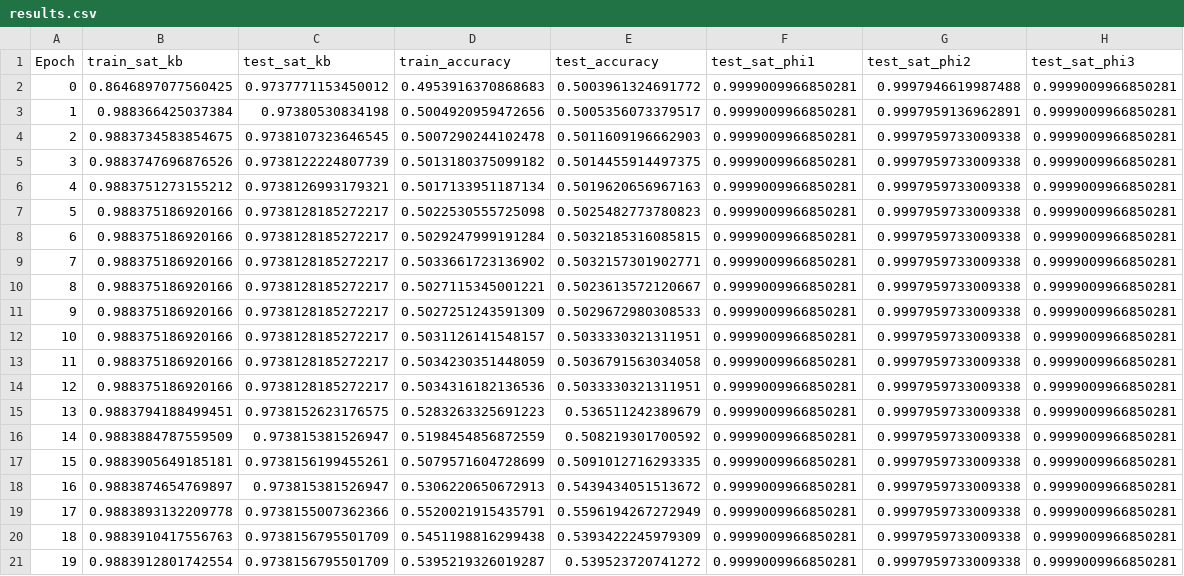
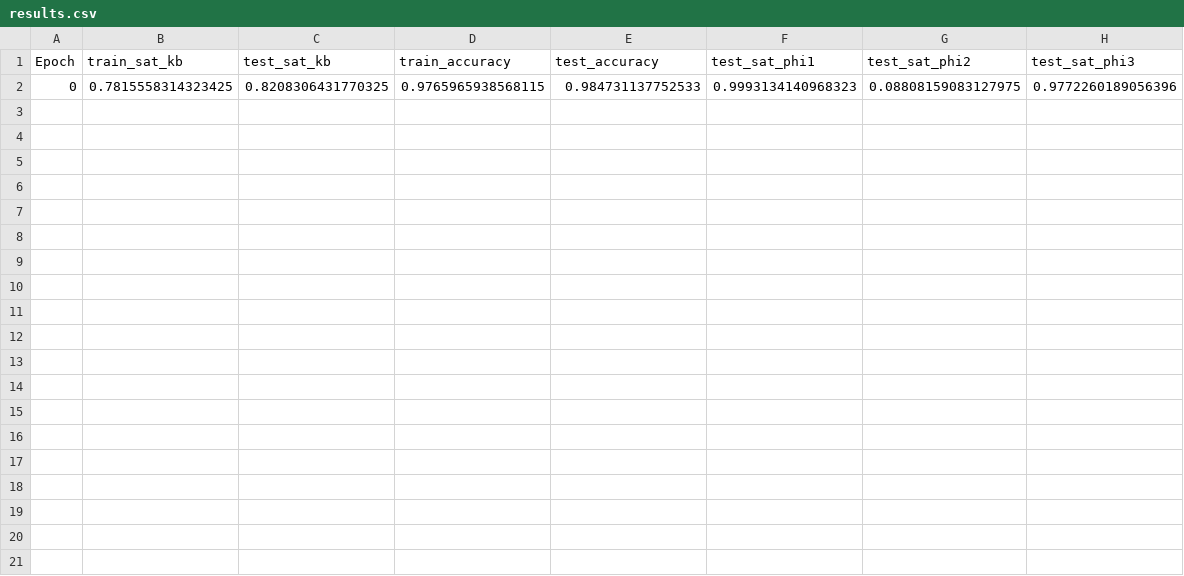
Before and after one commit to eduardhogea/KDD99---LTN, a CSV file: results.csv, drawn as a sheet.

```diff
--- a/results.csv
+++ b/results.csv
@@ -1,21 +1,2 @@
 Epoch,train_sat_kb,test_sat_kb,train_accuracy,test_accuracy,test_sat_phi1,test_sat_phi2,test_sat_phi3
-0,0.8646897077560425,0.9737771153450012,0.4953916370868683,0.5003961324691772,0.9999009966850281,0.9997946619987488,0.9999009966850281
-1,0.988366425037384,0.97380530834198,0.5004920959472656,0.5005356073379517,0.9999009966850281,0.9997959136962891,0.9999009966850281
-2,0.9883734583854675,0.9738107323646545,0.5007290244102478,0.5011609196662903,0.9999009966850281,0.9997959733009338,0.9999009966850281
-3,0.9883747696876526,0.9738122224807739,0.5013180375099182,0.5014455914497375,0.9999009966850281,0.9997959733009338,0.9999009966850281
-4,0.9883751273155212,0.9738126993179321,0.5017133951187134,0.5019620656967163,0.9999009966850281,0.9997959733009338,0.9999009966850281
-5,0.988375186920166,0.9738128185272217,0.5022530555725098,0.5025482773780823,0.9999009966850281,0.9997959733009338,0.9999009966850281
-6,0.988375186920166,0.9738128185272217,0.5029247999191284,0.5032185316085815,0.9999009966850281,0.9997959733009338,0.9999009966850281
-7,0.988375186920166,0.9738128185272217,0.5033661723136902,0.5032157301902771,0.9999009966850281,0.9997959733009338,0.9999009966850281
-8,0.988375186920166,0.9738128185272217,0.5027115345001221,0.5023613572120667,0.9999009966850281,0.9997959733009338,0.9999009966850281
-9,0.988375186920166,0.9738128185272217,0.5027251243591309,0.5029672980308533,0.9999009966850281,0.9997959733009338,0.9999009966850281
-10,0.988375186920166,0.9738128185272217,0.5031126141548157,0.5033330321311951,0.9999009966850281,0.9997959733009338,0.9999009966850281
-11,0.988375186920166,0.9738128185272217,0.5034230351448059,0.5036791563034058,0.9999009966850281,0.9997959733009338,0.9999009966850281
-12,0.988375186920166,0.9738128185272217,0.5034316182136536,0.5033330321311951,0.9999009966850281,0.9997959733009338,0.9999009966850281
-13,0.9883794188499451,0.9738152623176575,0.5283263325691223,0.536511242389679,0.9999009966850281,0.9997959733009338,0.9999009966850281
-14,0.9883884787559509,0.973815381526947,0.5198454856872559,0.508219301700592,0.9999009966850281,0.9997959733009338,0.9999009966850281
-15,0.9883905649185181,0.9738156199455261,0.5079571604728699,0.5091012716293335,0.9999009966850281,0.9997959733009338,0.9999009966850281
-16,0.9883874654769897,0.973815381526947,0.5306220650672913,0.5439434051513672,0.9999009966850281,0.9997959733009338,0.9999009966850281
-17,0.9883893132209778,0.9738155007362366,0.5520021915435791,0.5596194267272949,0.9999009966850281,0.9997959733009338,0.9999009966850281
-18,0.9883910417556763,0.9738156795501709,0.5451198816299438,0.5393422245979309,0.9999009966850281,0.9997959733009338,0.9999009966850281
-19,0.9883912801742554,0.9738156795501709,0.5395219326019287,0.539523720741272,0.9999009966850281,0.9997959733009338,0.9999009966850281
+0,0.7815558314323425,0.8208306431770325,0.9765965938568115,0.984731137752533,0.9993134140968323,0.08808159083127975,0.9772260189056396
```
Also changed, not shown: 2 other files.
